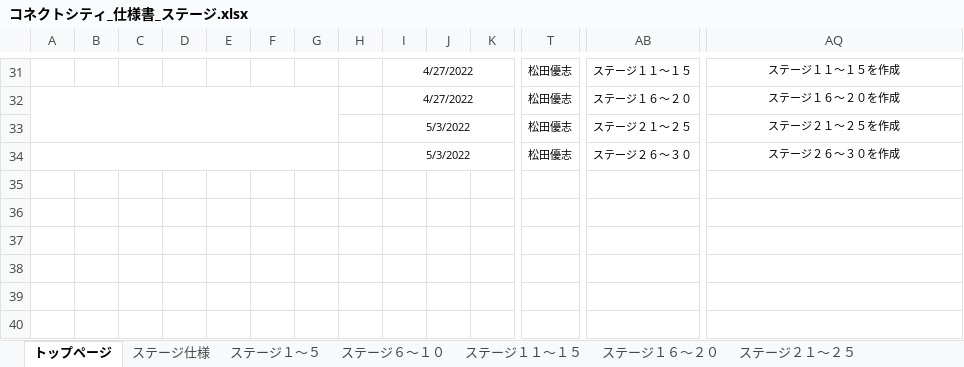
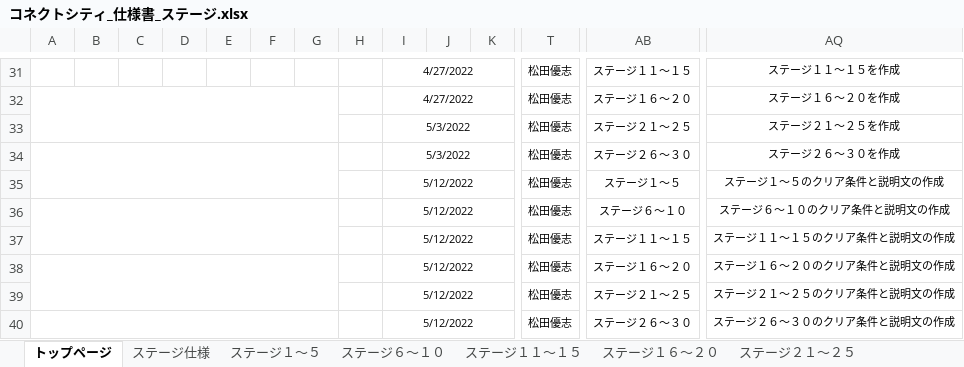
Before and after one commit to ktgitfrog333/Japan_Game_Award_2022, an Excel workbook: 仕様書/コネクトシティ_仕様書_ステージ.xlsx, sheet トップページ, drawn as a sheet; only a part is shown, gaps mark what is left out; values as stored, in another font and other column widths than the file's, no borders; rows hold the shown columns only; the diff names each change by its address in the sheet, - before the commit and + after, or states it on an @@ line.

Commit message:
▼ステージ.xlsx
ステージ１～５　　：ステージ１～５のクリア条件と説明文の作成
ステージ６～１０　：ステージ６～１０のクリア条件と説明文の作成
ステージ１１～１５：ステージ１１～１５のクリア条件と説明文の作成
ステージ１６～２０：ステージ１６～２０のクリア条件と説明文の作成
ステージ２１～２５：ステージ２１～２５のクリア条件と説明文の作成
ステージ２６～３０：ステージ２６～３０のクリア条件と説明文の作成

▼バージョン管理.xlsx

結合作業②マージ：２回目以降のマージ作業に関する注意点を記載
結合作業③プロジェクト作成：マスタープロジェクト名の記入例を記載
結合作業⑤マージ(master)：２回目以降のマージ作業に関する注意点を記載

```diff
--- a/仕様書/コネクトシティ_仕様書_ステージ.xlsx (sheet トップページ)
+++ b/仕様書/コネクトシティ_仕様書_ステージ.xlsx (sheet トップページ)
+row 35:  |  |  |  |  |  |  |  | 5/12/2022 |  |  | 松田優志 | ステージ１～５ | ステージ１～５のクリア条件と説明文の作成
+row 36:  |  |  |  |  |  |  |  | 5/12/2022 |  |  | 松田優志 | ステージ６～１０ | ステージ６～１０のクリア条件と説明文の作成
+row 37:  |  |  |  |  |  |  |  | 5/12/2022 |  |  | 松田優志 | ステージ１１～１５ | ステージ１１～１５のクリア条件と説明文の作成
+row 38:  |  |  |  |  |  |  |  | 5/12/2022 |  |  | 松田優志 | ステージ１６～２０ | ステージ１６～２０のクリア条件と説明文の作成
+row 39:  |  |  |  |  |  |  |  | 5/12/2022 |  |  | 松田優志 | ステージ２１～２５ | ステージ２１～２５のクリア条件と説明文の作成
+row 40:  |  |  |  |  |  |  |  | 5/12/2022 |  |  | 松田優志 | ステージ２６～３０ | ステージ２６～３０のクリア条件と説明文の作成
```
Also changed, not shown: sheet ステージ６～１０, sheet ステージ１１～１５, sheet ステージ１～５, sheet ステージ２１～２５, sheet ステージ２６～３０, sheet ステージ１６～２０.
